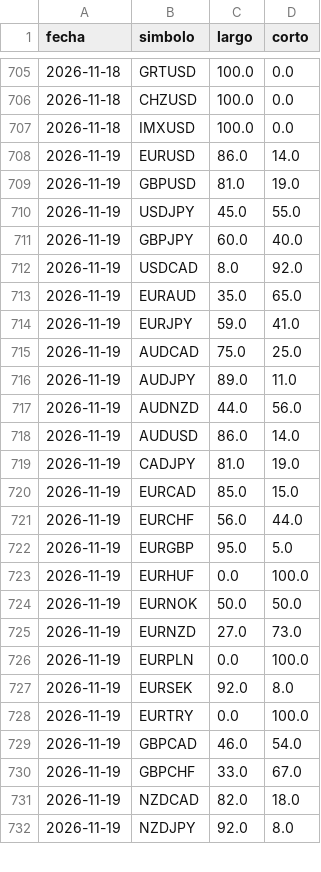
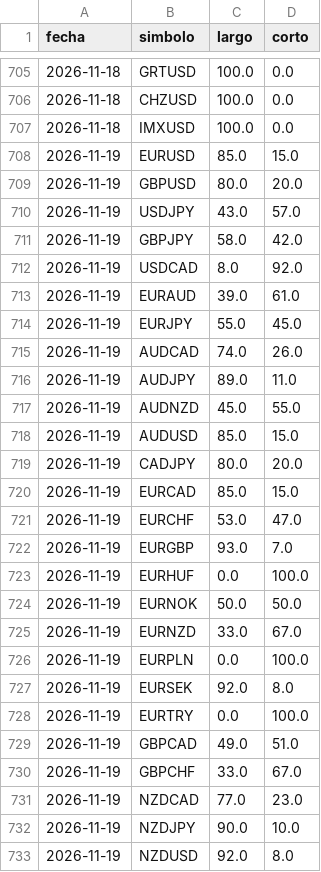
Before and after one commit to MICHAELACG12/retail-historial, a CSV file: historial_retail.csv, drawn as a sheet; only a part is shown, gaps mark what is left out; the diff covers the shown part only.

Commit message:
Retail del dia

```diff
--- a/historial_retail.csv
+++ b/historial_retail.csv
@@ -707,20 +707,20 @@ fecha,simbolo,largo,corto
 2026-11-18,IMXUSD,100.0,0.0
-2026-11-19,EURUSD,86.0,14.0
-2026-11-19,GBPUSD,81.0,19.0
-2026-11-19,USDJPY,45.0,55.0
-2026-11-19,GBPJPY,60.0,40.0
+2026-11-19,EURUSD,85.0,15.0
+2026-11-19,GBPUSD,80.0,20.0
+2026-11-19,USDJPY,43.0,57.0
+2026-11-19,GBPJPY,58.0,42.0
 2026-11-19,USDCAD,8.0,92.0
-2026-11-19,EURAUD,35.0,65.0
-2026-11-19,EURJPY,59.0,41.0
-2026-11-19,AUDCAD,75.0,25.0
+2026-11-19,EURAUD,39.0,61.0
+2026-11-19,EURJPY,55.0,45.0
+2026-11-19,AUDCAD,74.0,26.0
 2026-11-19,AUDJPY,89.0,11.0
-2026-11-19,AUDNZD,44.0,56.0
-2026-11-19,AUDUSD,86.0,14.0
-2026-11-19,CADJPY,81.0,19.0
+2026-11-19,AUDNZD,45.0,55.0
+2026-11-19,AUDUSD,85.0,15.0
+2026-11-19,CADJPY,80.0,20.0
 2026-11-19,EURCAD,85.0,15.0
-2026-11-19,EURCHF,56.0,44.0
-2026-11-19,EURGBP,95.0,5.0
+2026-11-19,EURCHF,53.0,47.0
+2026-11-19,EURGBP,93.0,7.0
 2026-11-19,EURHUF,0.0,100.0
 2026-11-19,EURNOK,50.0,50.0
-2026-11-19,EURNZD,27.0,73.0
+2026-11-19,EURNZD,33.0,67.0
 2026-11-19,EURPLN,0.0,100.0
@@ -728,5 +728,6 @@ fecha,simbolo,largo,corto
 2026-11-19,EURTRY,0.0,100.0
-2026-11-19,GBPCAD,46.0,54.0
+2026-11-19,GBPCAD,49.0,51.0
 2026-11-19,GBPCHF,33.0,67.0
-2026-11-19,NZDCAD,82.0,18.0
-2026-11-19,NZDJPY,92.0,8.0
+2026-11-19,NZDCAD,77.0,23.0
+2026-11-19,NZDJPY,90.0,10.0
+2026-11-19,NZDUSD,92.0,8.0
```
Also changed, not shown: 1 removed row and 32 edited cells elsewhere in this file.
